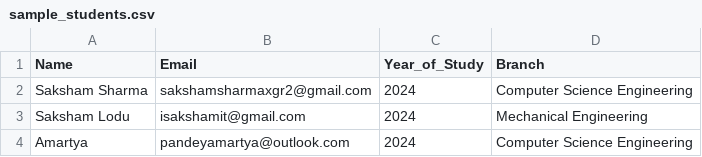
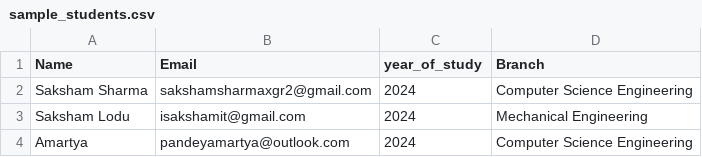
Before and after one commit to amartya-pandey/automation-25, a CSV file: sample_students.csv, drawn as a sheet.

```diff
--- a/sample_students.csv
+++ b/sample_students.csv
@@ -1,2 +1,2 @@
-Name,Email,Year_of_Study,Branch
+Name,Email,year_of_study,Branch
 Saksham Sharma,sakshamsharmaxgr2@gmail.com,2024,Computer Science Engineering
```
Also changed, not shown: 7 other files.
